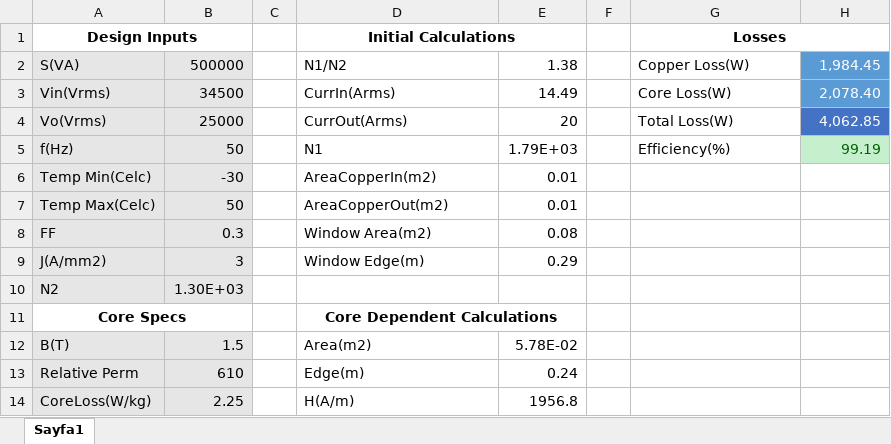
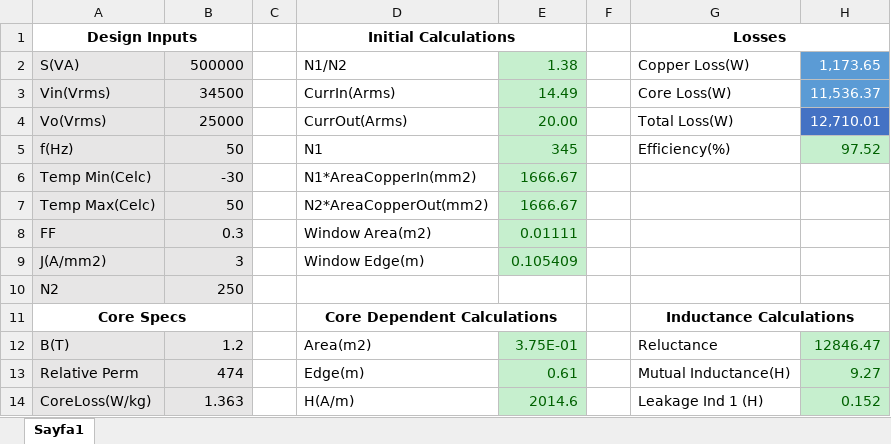
Before and after one commit to furkankarakaya/EE564---Machine-Design, an Excel workbook: Transformer Design.xlsx, sheet Sayfa1, drawn as a sheet; only a part is shown; values as stored, in another font and other column widths than the file's, no borders; the diff covers the shown part only; the diff names each change by its address in the sheet, - before the commit and + after, or states it on an @@ line.

Commit message:
Transformer Design is completed. Report will be started.

```diff
--- a/Transformer Design.xlsx (sheet Sayfa1)
+++ b/Transformer Design.xlsx (sheet Sayfa1)
@@ E2:E9 fill: none → #C6EFCE, text colour: black → #006100 @@
-H2: 1,984.45
+H2: 1,173.65
-H3: 2,078.40
+H3: 11,536.37
-E4: 20
+E4: 20.00
-H4: 4,062.85
+H4: 12,710.01
-E5: 1.79E+03
+E5: 345
-H5: 99.19
+H5: 97.52
-D6: AreaCopperIn(m2)
+D6: N1*AreaCopperIn(mm2)
-E6:E7: 0.01
+E6:E7: 1666.67
-D7: AreaCopperOut(m2)
+D7: N2*AreaCopperOut(mm2)
-E8: 0.08
+E8: 0.01111
-E9: 0.29
+E9: 0.105409
-B10: 1.30E+03
+B10: 250
-G11: (empty)
+G11: Inductance Calculations
+G11:H11 merged
-B12: 1.5
+B12: 1.2
-E12: 5.78E-02
+E12: 3.75E-01
@@ E12:E14 fill: none → #C6EFCE, text colour: black → #006100 @@
-G12: (empty)
+G12: Reluctance
-H12: (empty)
+H12: 12846.47
-H12:H14 fill: none
+H12:H14 fill: #C6EFCE
-B13: 610
+B13: 474
-E13: 0.24
+E13: 0.61
-G13: (empty)
+G13: Mutual Inductance(H)
-H13: (empty)
+H13: 9.27
-B14: 2.25
+B14: 1.363
-E14: 1956.8
+E14: 2014.6
-G14: (empty)
+G14: Leakage Ind 1 (H)
-H14: (empty)
+H14: 0.152
```
Also changed, not shown: 3 added rows, 1 removed row, 15 edited cells, cell formats and merged cells elsewhere in this sheet.
